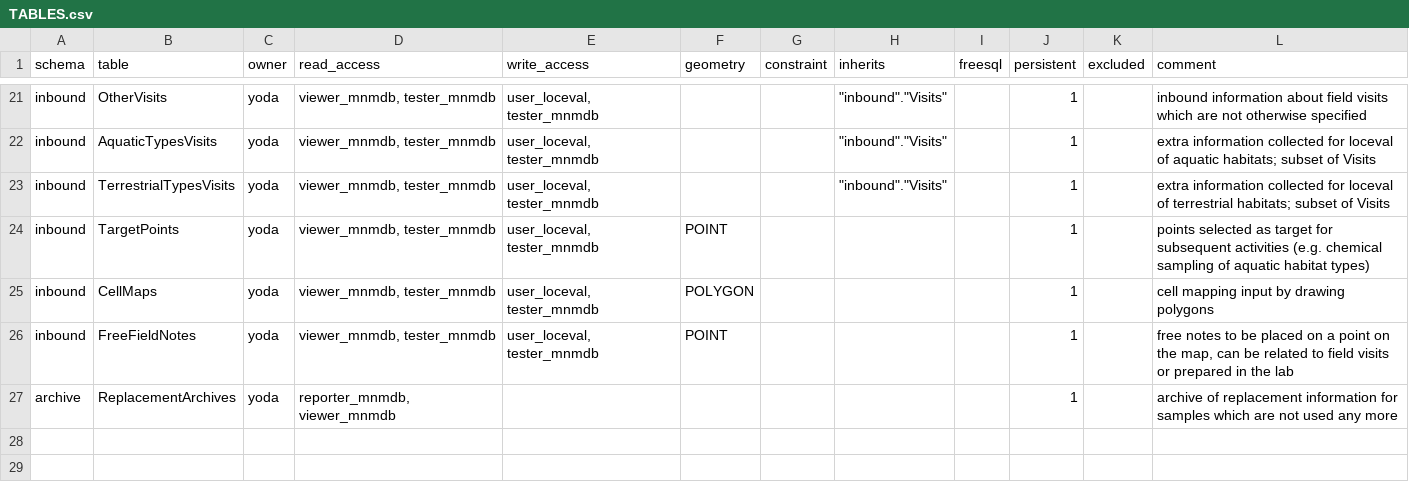
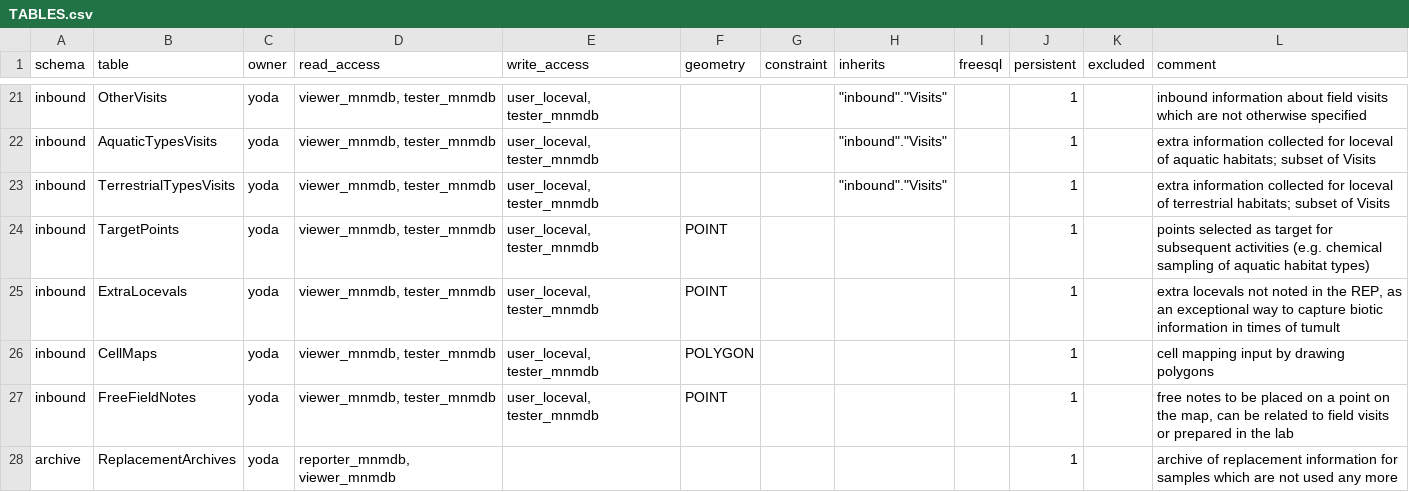
Before and after one commit to inbo/n2khab-mne-monitoring, a CSV file: 900_database_organization/loceval_dev_structure/TABLES.csv, drawn as a sheet; only a part is shown, gaps mark what is left out.

```diff
--- a/900_database_organization/loceval_dev_structure/TABLES.csv
+++ b/900_database_organization/loceval_dev_structure/TABLES.csv
@@ -24,2 +24,3 @@ inbound,TerrestrialTypesVisits,yoda,"viewer_mnmdb, tester_mnmdb","user_loceval,
 inbound,TargetPoints,yoda,"viewer_mnmdb, tester_mnmdb","user_loceval, tester_mnmdb",POINT,,,,1,,points selected as target for subsequent activities (e.g. chemical sampling of aquatic habitat types)
+inbound,ExtraLocevals,yoda,"viewer_mnmdb, tester_mnmdb","user_loceval, tester_mnmdb",POINT,,,,1,,"extra locevals not noted in the REP, as an exceptional way to capture biotic information in times of tumult"
 inbound,CellMaps,yoda,"viewer_mnmdb, tester_mnmdb","user_loceval, tester_mnmdb",POLYGON,,,,1,,cell mapping input by drawing polygons
```
Also changed, not shown: 900_database_organization/loceval_dev_structure/EXPOST.csv, 900_database_organization/loceval_dev_structure/TargetPoints.csv, 13 other files.
